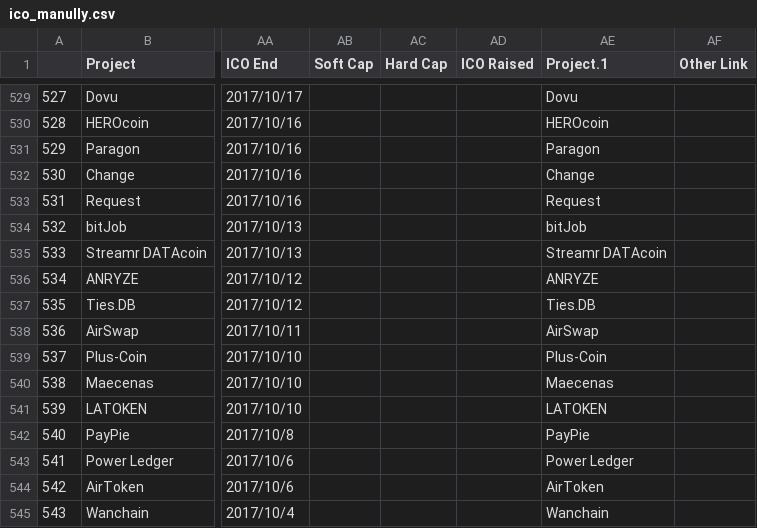
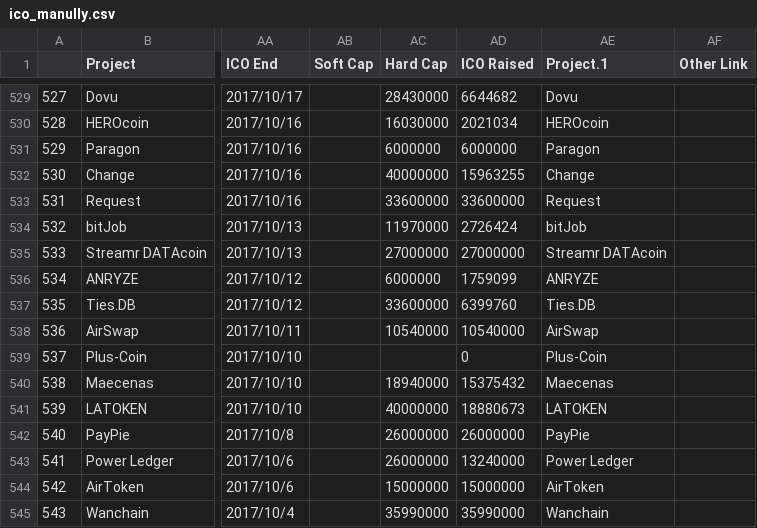
Before and after one commit to MaggieGeGe/ThesisCode, a CSV file: Data/ico_manully.csv, drawn as a sheet; only a part is shown, gaps mark what is left out; the diff covers the shown part only; the diff names each change by its address in the sheet, - before the commit and + after, or states it on an @@ line.

```diff
--- a/Data/ico_manully.csv
+++ b/Data/ico_manully.csv
-AC529 (Hard Cap): (empty)
+AC529 (Hard Cap): 28430000
-AD529 (ICO Raised): (empty)
+AD529 (ICO Raised): 6644682
-AC530 (Hard Cap): (empty)
+AC530 (Hard Cap): 16030000
-AD530 (ICO Raised): (empty)
+AD530 (ICO Raised): 2021034
-AC531 (Hard Cap): (empty)
+AC531 (Hard Cap): 6000000
-AD531 (ICO Raised): (empty)
+AD531 (ICO Raised): 6000000
-AC532 (Hard Cap): (empty)
+AC532 (Hard Cap): 40000000
-AD532 (ICO Raised): (empty)
+AD532 (ICO Raised): 15963255
-AC533 (Hard Cap): (empty)
+AC533 (Hard Cap): 33600000
-AD533 (ICO Raised): (empty)
+AD533 (ICO Raised): 33600000
-AC534 (Hard Cap): (empty)
+AC534 (Hard Cap): 11970000
-AD534 (ICO Raised): (empty)
+AD534 (ICO Raised): 2726424
-AC535 (Hard Cap): (empty)
+AC535 (Hard Cap): 27000000
-AD535 (ICO Raised): (empty)
+AD535 (ICO Raised): 27000000
-AC536 (Hard Cap): (empty)
+AC536 (Hard Cap): 6000000
-AD536 (ICO Raised): (empty)
+AD536 (ICO Raised): 1759099
-AC537 (Hard Cap): (empty)
+AC537 (Hard Cap): 33600000
-AD537 (ICO Raised): (empty)
+AD537 (ICO Raised): 6399760
-AC538 (Hard Cap): (empty)
+AC538 (Hard Cap): 10540000
-AD538 (ICO Raised): (empty)
+AD538 (ICO Raised): 10540000
-AD539 (ICO Raised): (empty)
+AD539 (ICO Raised): 0
-AC540 (Hard Cap): (empty)
+AC540 (Hard Cap): 18940000
-AD540 (ICO Raised): (empty)
+AD540 (ICO Raised): 15375432
-AC541 (Hard Cap): (empty)
+AC541 (Hard Cap): 40000000
-AD541 (ICO Raised): (empty)
+AD541 (ICO Raised): 18880673
-AC542:AC543 (Hard Cap): (empty)
+AC542:AC543 (Hard Cap): 26000000
-AD542 (ICO Raised): (empty)
+AD542 (ICO Raised): 26000000
-AD543 (ICO Raised): (empty)
+AD543 (ICO Raised): 13240000
-AC544 (Hard Cap): (empty)
+AC544 (Hard Cap): 15000000
-AD544 (ICO Raised): (empty)
+AD544 (ICO Raised): 15000000
-AC545 (Hard Cap): (empty)
+AC545 (Hard Cap): 35990000
-AD545 (ICO Raised): (empty)
+AD545 (ICO Raised): 35990000
```
Also changed, not shown: 64 edited cells elsewhere in this file.
